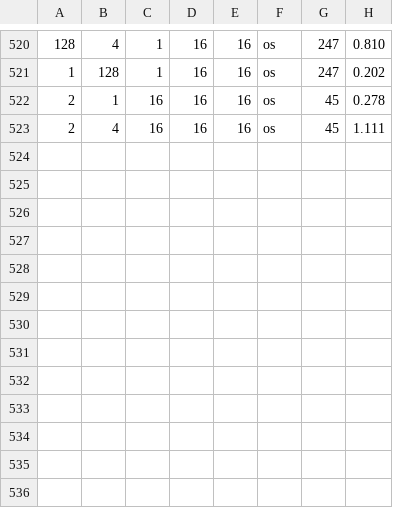
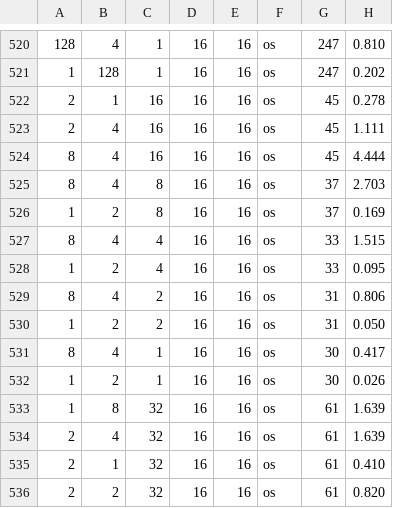
Before and after one commit to Xyfuture/NandMachine, a CSV file: systolic_array_model/look_up_table_16_16.csv, drawn as a sheet; only a part is shown, gaps mark what is left out.

```diff
--- a/systolic_array_model/look_up_table_16_16.csv
+++ b/systolic_array_model/look_up_table_16_16.csv
@@ -523 +523,14 @@
 2,4,16,16,16,os,45,1.111
+8,4,16,16,16,os,45,4.444
+8,4,8,16,16,os,37,2.703
+1,2,8,16,16,os,37,0.169
+8,4,4,16,16,os,33,1.515
+1,2,4,16,16,os,33,0.095
+8,4,2,16,16,os,31,0.806
+1,2,2,16,16,os,31,0.050
+8,4,1,16,16,os,30,0.417
+1,2,1,16,16,os,30,0.026
+1,8,32,16,16,os,61,1.639
+2,4,32,16,16,os,61,1.639
+2,1,32,16,16,os,61,0.410
+2,2,32,16,16,os,61,0.820
```
Also changed, not shown: 13 other files.
